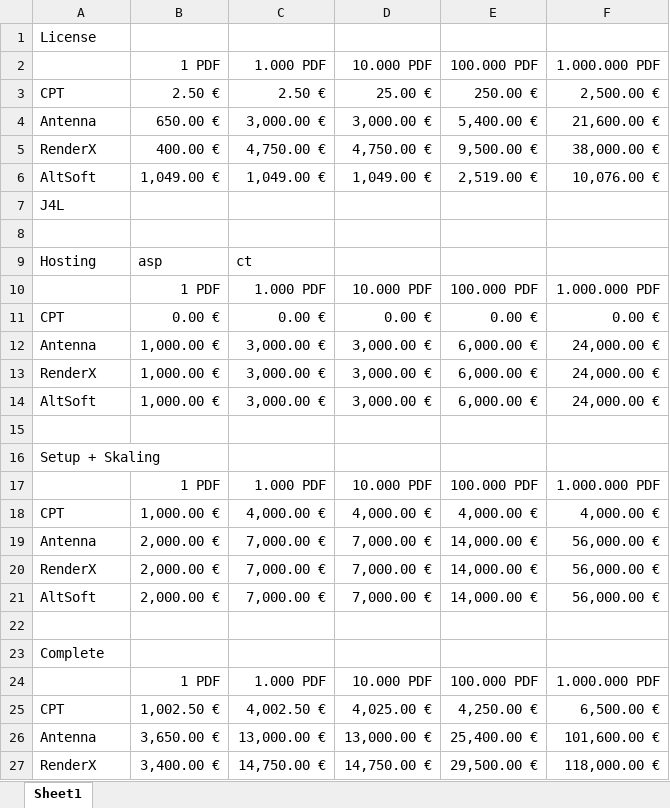
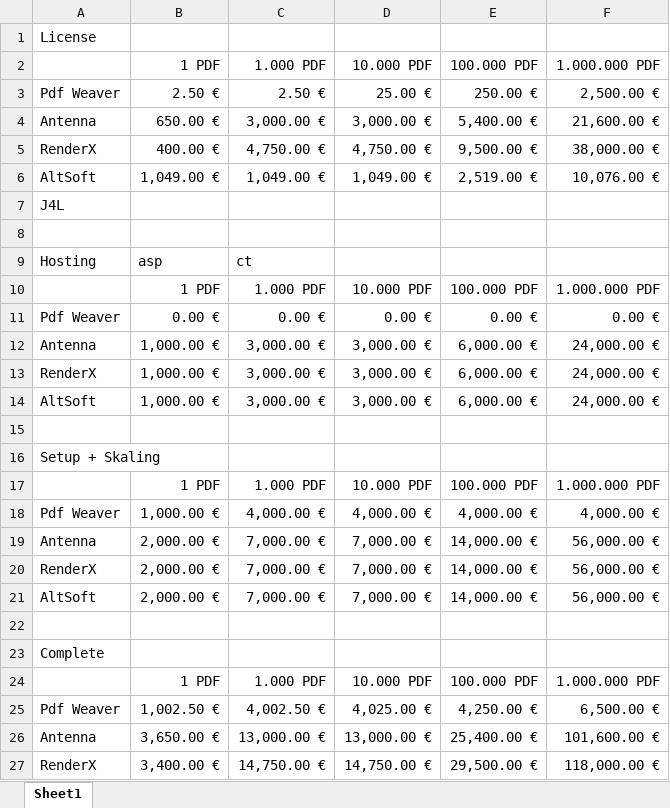
Before and after one commit to cryptNG/cryptng, an Excel workbook: documentation/marketing/CompareSimplePortfolio.xlsx, sheet Sheet1, drawn as a sheet; only a part is shown; values as stored, in another font and other column widths than the file's, no borders; the diff names each change by its address in the sheet, - before the commit and + after, or states it on an @@ line.

Commit message:
Chore: documentation

```diff
--- a/documentation/marketing/CompareSimplePortfolio.xlsx (sheet Sheet1)
+++ b/documentation/marketing/CompareSimplePortfolio.xlsx (sheet Sheet1)
-A3: CPT
+A3: Pdf Weaver
-A11: CPT
+A11: Pdf Weaver
-A18: CPT
+A18: Pdf Weaver
-A25: CPT
+A25: Pdf Weaver
```
